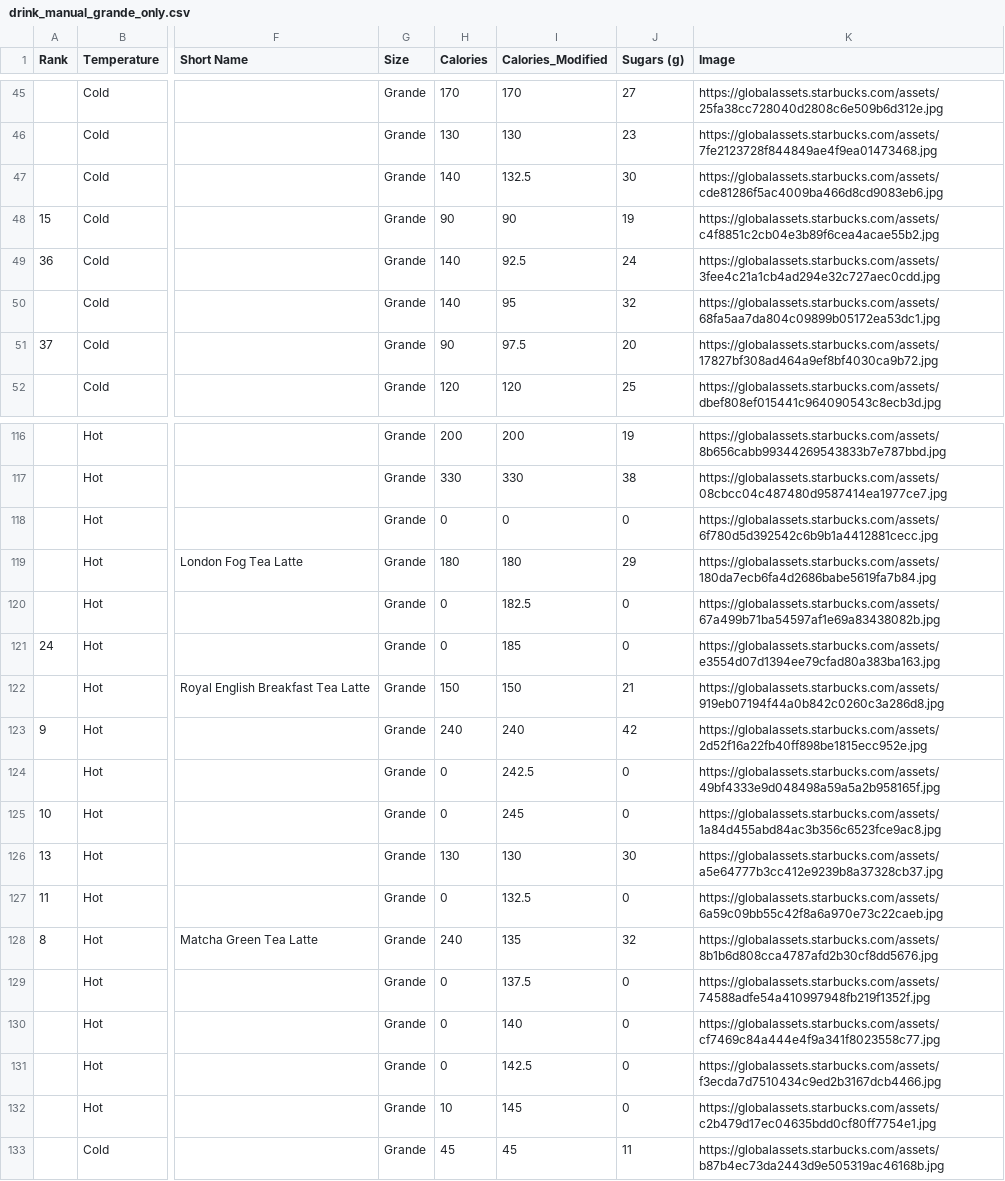
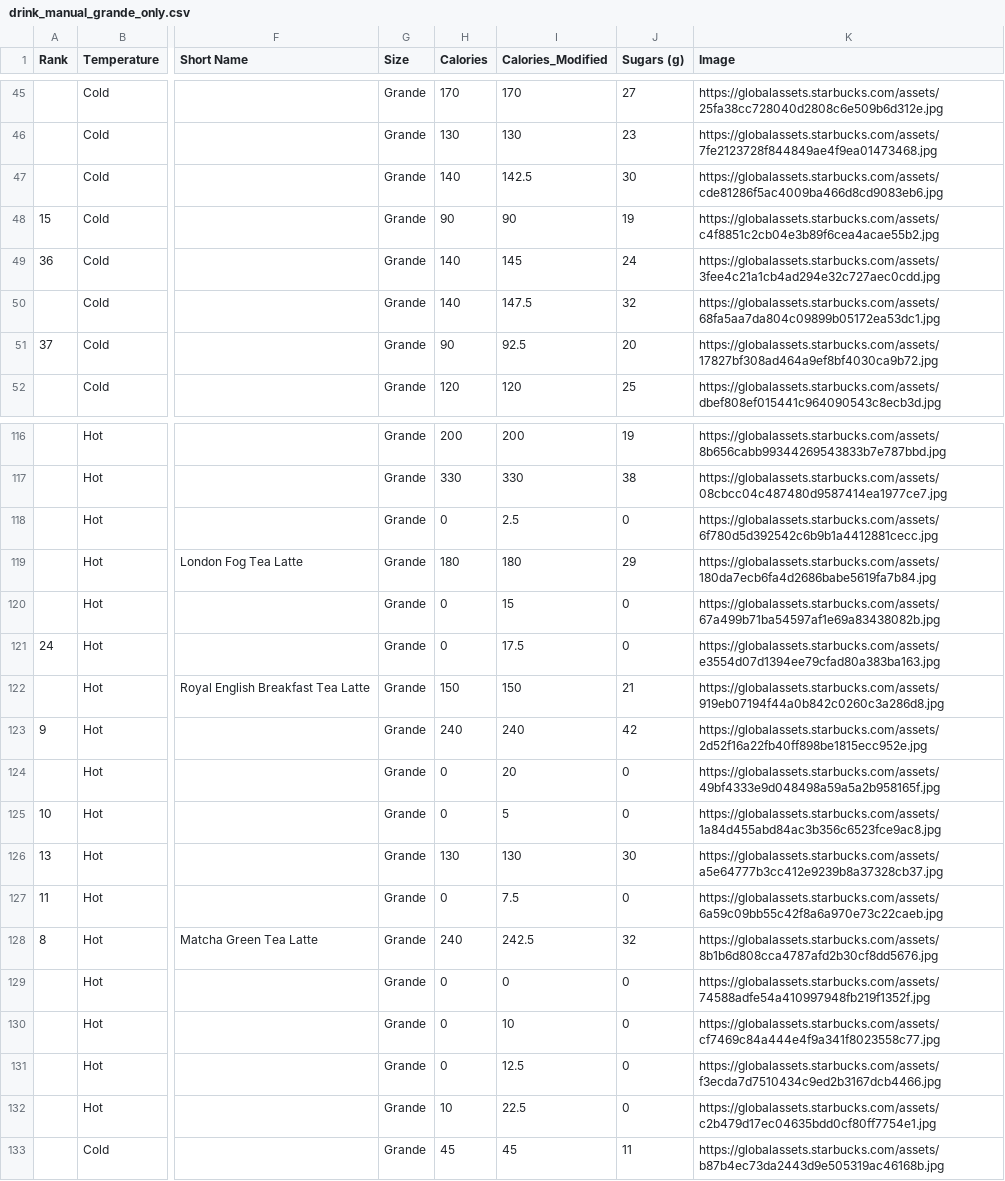
Before and after one commit to sumerinlan/stanford-cs448b-project, a CSV file: data/starbucks-menu/drink_manual_grande_only.csv, drawn as a sheet; only a part is shown, gaps mark what is left out; the diff covers the shown part only; the diff names each change by its address in the sheet, - before the commit and + after, or states it on an @@ line.

```diff
--- a/data/starbucks-menu/drink_manual_grande_only.csv
+++ b/data/starbucks-menu/drink_manual_grande_only.csv
-I47 (Calories_Modified): 132.5
+I47 (Calories_Modified): 142.5
-I49 (Calories_Modified): 92.5
+I49 (Calories_Modified): 145
-I50 (Calories_Modified): 95
+I50 (Calories_Modified): 147.5
-I51 (Calories_Modified): 97.5
+I51 (Calories_Modified): 92.5
-I118 (Calories_Modified): 0
+I118 (Calories_Modified): 2.5
-I120 (Calories_Modified): 182.5
+I120 (Calories_Modified): 15
-I121 (Calories_Modified): 185
+I121 (Calories_Modified): 17.5
-I124 (Calories_Modified): 242.5
+I124 (Calories_Modified): 20
-I125 (Calories_Modified): 245
+I125 (Calories_Modified): 5
-I127 (Calories_Modified): 132.5
+I127 (Calories_Modified): 7.5
-I128 (Calories_Modified): 135
+I128 (Calories_Modified): 242.5
-I129 (Calories_Modified): 137.5
+I129 (Calories_Modified): 0
-I130 (Calories_Modified): 140
+I130 (Calories_Modified): 10
-I131 (Calories_Modified): 142.5
+I131 (Calories_Modified): 12.5
-I132 (Calories_Modified): 145
+I132 (Calories_Modified): 22.5
```
Also changed, not shown: 43 edited cells elsewhere in this file, 4 other files.
